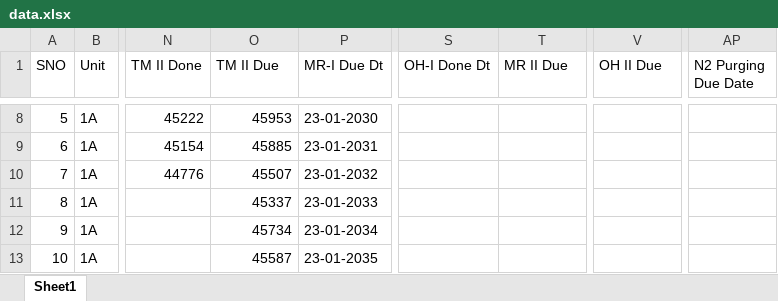
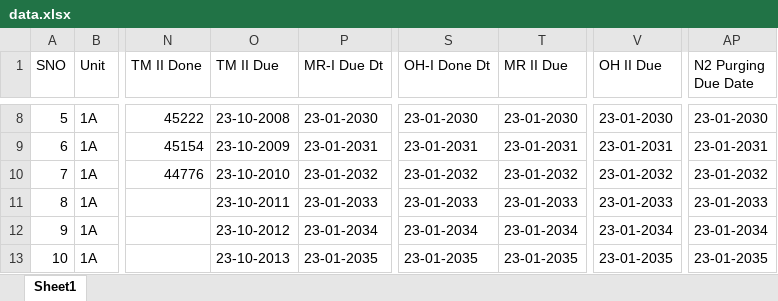
Before and after one commit to ng2000/army-tanks, an Excel workbook: data.xlsx, sheet Sheet1, drawn as a sheet; only a part is shown, gaps mark what is left out; values as stored, in another font and other column widths than the file's, no borders; the diff covers the shown part only; the diff names each change by its address in the sheet, - before the commit and + after, or states it on an @@ line.

```diff
--- a/data.xlsx (sheet Sheet1)
+++ b/data.xlsx (sheet Sheet1)
-O8 (TM II Due): 45953
+O8 (TM II Due): 23-10-2008
-S8 (OH-I Done Dt): (empty)
+S8 (OH-I Done Dt): 23-01-2030
-T8 (MR II Due): (empty)
+T8 (MR II Due): 23-01-2030
-V8 (OH II Due): (empty)
+V8 (OH II Due): 23-01-2030
-AP8 (N2 Purging Due Date): (empty)
+AP8 (N2 Purging Due Date): 23-01-2030
-O9 (TM II Due): 45885
+O9 (TM II Due): 23-10-2009
-S9 (OH-I Done Dt): (empty)
+S9 (OH-I Done Dt): 23-01-2031
-T9 (MR II Due): (empty)
+T9 (MR II Due): 23-01-2031
-V9 (OH II Due): (empty)
+V9 (OH II Due): 23-01-2031
-AP9 (N2 Purging Due Date): (empty)
+AP9 (N2 Purging Due Date): 23-01-2031
-O10 (TM II Due): 45507
+O10 (TM II Due): 23-10-2010
-S10 (OH-I Done Dt): (empty)
+S10 (OH-I Done Dt): 23-01-2032
-T10 (MR II Due): (empty)
+T10 (MR II Due): 23-01-2032
-V10 (OH II Due): (empty)
+V10 (OH II Due): 23-01-2032
-AP10 (N2 Purging Due Date): (empty)
+AP10 (N2 Purging Due Date): 23-01-2032
-O11 (TM II Due): 45337
+O11 (TM II Due): 23-10-2011
-S11 (OH-I Done Dt): (empty)
+S11 (OH-I Done Dt): 23-01-2033
-T11 (MR II Due): (empty)
+T11 (MR II Due): 23-01-2033
-V11 (OH II Due): (empty)
+V11 (OH II Due): 23-01-2033
-AP11 (N2 Purging Due Date): (empty)
+AP11 (N2 Purging Due Date): 23-01-2033
-O12 (TM II Due): 45734
+O12 (TM II Due): 23-10-2012
-S12 (OH-I Done Dt): (empty)
+S12 (OH-I Done Dt): 23-01-2034
-T12 (MR II Due): (empty)
+T12 (MR II Due): 23-01-2034
-V12 (OH II Due): (empty)
+V12 (OH II Due): 23-01-2034
-AP12 (N2 Purging Due Date): (empty)
+AP12 (N2 Purging Due Date): 23-01-2034
-O13 (TM II Due): 45587
+O13 (TM II Due): 23-10-2013
-S13 (OH-I Done Dt): (empty)
+S13 (OH-I Done Dt): 23-01-2035
-T13 (MR II Due): (empty)
+T13 (MR II Due): 23-01-2035
-V13 (OH II Due): (empty)
+V13 (OH II Due): 23-01-2035
-AP13 (N2 Purging Due Date): (empty)
+AP13 (N2 Purging Due Date): 23-01-2035
```
Also changed, not shown: 30 removed rows and 240 edited cells elsewhere in this sheet.
